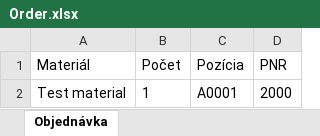
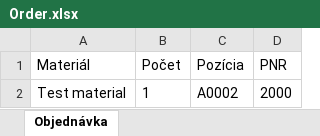
Before and after one commit to TIS2023-FMFI/sklad, an Excel workbook: src/FinalApp/exports/Order.xlsx, sheet Objednávka, drawn as a sheet; values as stored, in another font and other column widths than the file's, no borders; the diff names each change by its address in the sheet, - before the commit and + after, or states it on an @@ line.

```diff
--- a/src/FinalApp/exports/Order.xlsx (sheet Objednávka)
+++ b/src/FinalApp/exports/Order.xlsx (sheet Objednávka)
-C2 (Pozícia): A0001
+C2 (Pozícia): A0002
```
Also changed, not shown: 3 other files.
